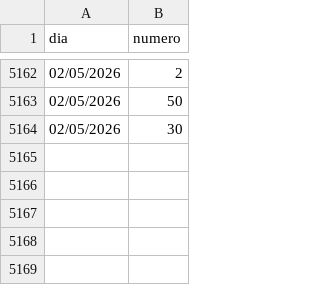
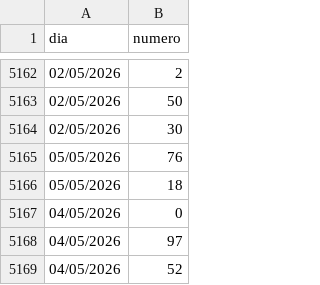
Before and after one commit to carguello1275-vc/numbers-tiempos, a CSV file: Numeros_favorecidos.csv, drawn as a sheet; only a part is shown, gaps mark what is left out.

Commit message:
auto update csv

```diff
--- a/Numeros_favorecidos.csv
+++ b/Numeros_favorecidos.csv
@@ -5164 +5164,6 @@ dia,numero
 02/05/2026,30
+05/05/2026,76
+05/05/2026,18
+04/05/2026,0
+04/05/2026,97
+04/05/2026,52
```
